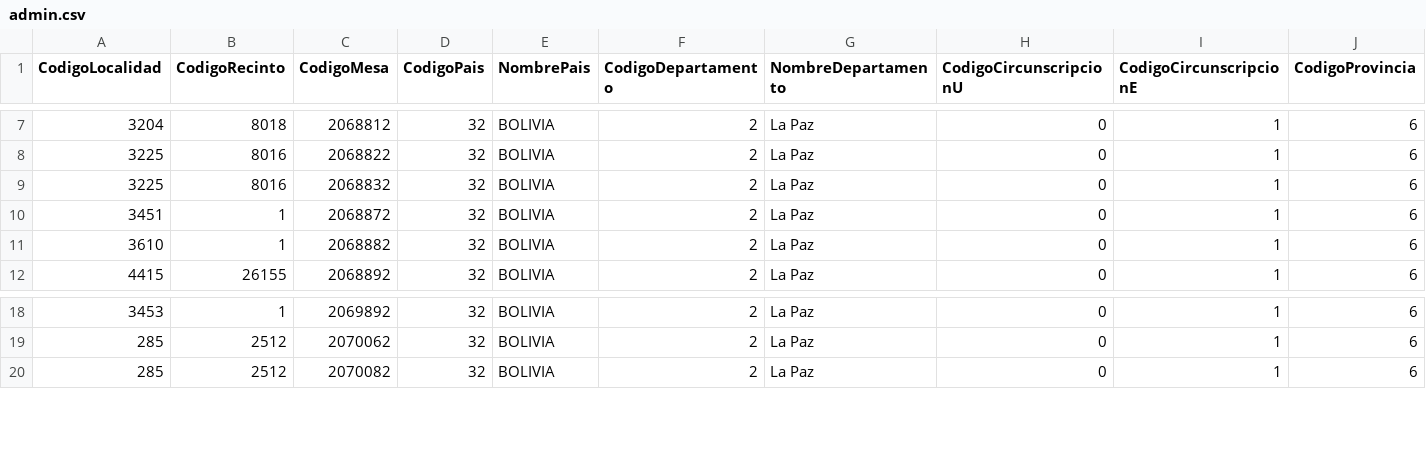
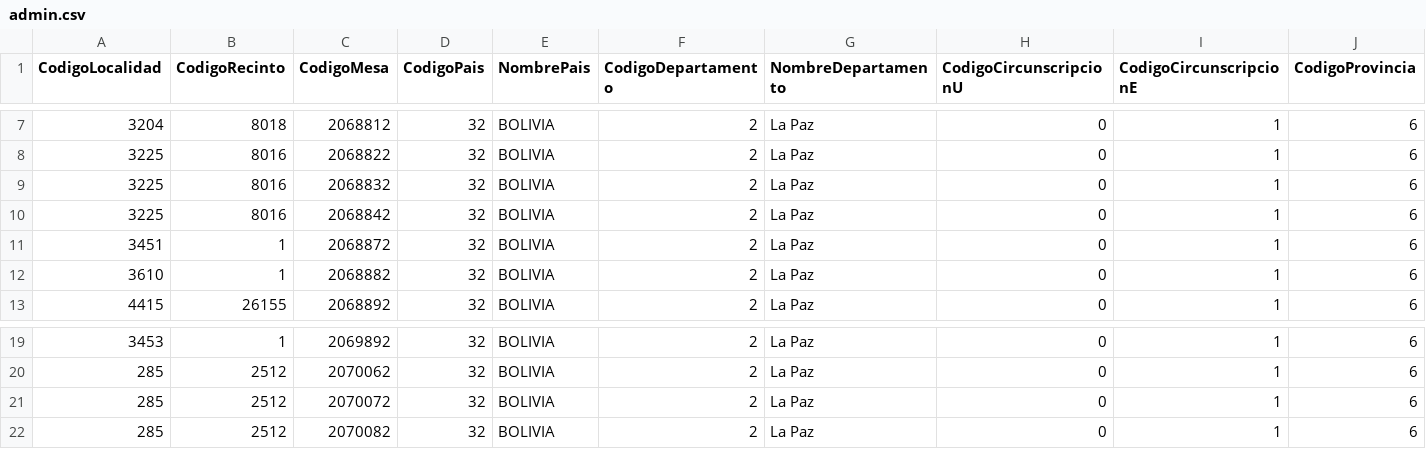
Before and after one commit to datosbolivia/elecciones2025, a CSV file: resultados/datos/especiales/admin.csv, drawn as a sheet; only a part is shown, gaps mark what is left out; rows hold the shown columns only; the diff names each change by its address in the sheet, - before the commit and + after, or states it on an @@ line.

```diff
--- a/resultados/datos/especiales/admin.csv
+++ b/resultados/datos/especiales/admin.csv
+row 10: 3225 | 8016 | 2068842 | 32 | BOLIVIA | 2 | La Paz | 0 | 1 | 6
+row 21: 285 | 2512 | 2070072 | 32 | BOLIVIA | 2 | La Paz | 0 | 1 | 6
```
Also changed, not shown: resultados/datos/especiales/participacion.csv, resultados/datos/especiales/validos.csv, 5 other files.
